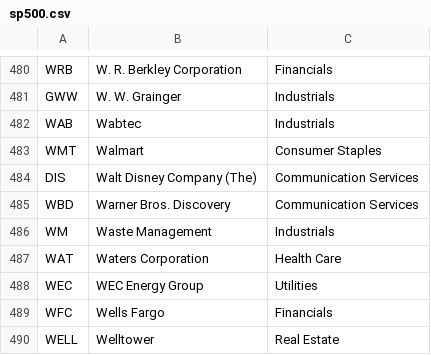
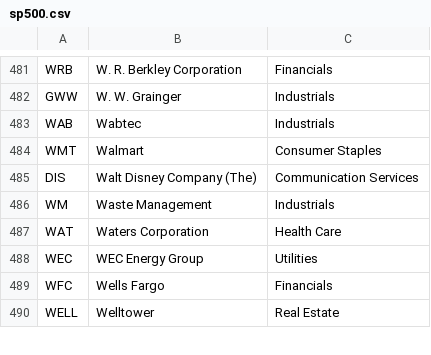
Before and after one commit to vansh-joshi1/News-Bot, a CSV file: data/sp500.csv, drawn as a sheet; only a part is shown, gaps mark what is left out; the diff covers the shown part only.

```diff
--- a/data/sp500.csv
+++ b/data/sp500.csv
@@ -484,3 +485,2 @@ WMT,Walmart,Consumer Staples
 DIS,Walt Disney Company (The),Communication Services
-WBD,Warner Bros. Discovery,Communication Services
 WM,Waste Management,Industrials
```
Also changed, not shown: 3 added rows and 2 removed rows elsewhere in this file.
